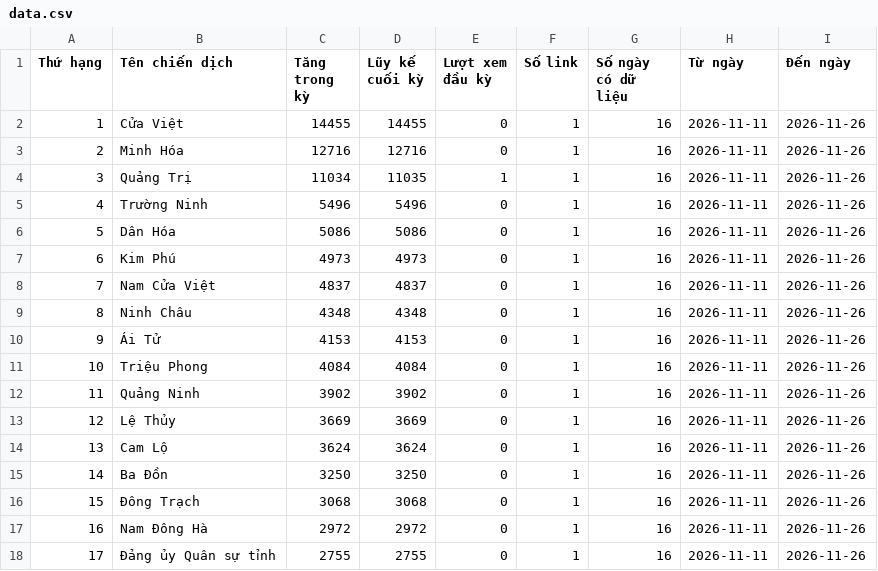
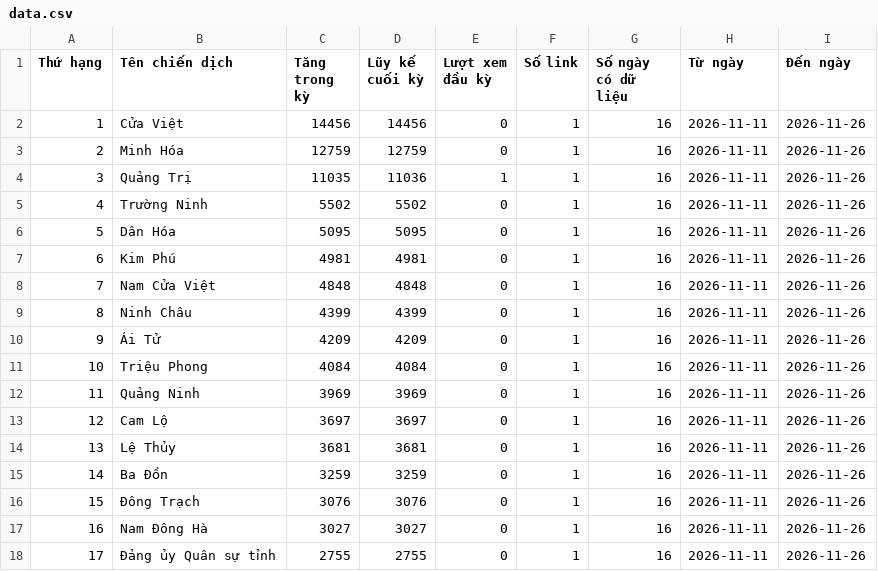
Before and after one commit to phuonglinh-ai/truyenthongquangtri, a CSV file: data.csv, drawn as a sheet; only a part is shown; the diff covers the shown part only.

Commit message:
Update data 2026-11-26 12:15

```diff
--- a/data.csv
+++ b/data.csv
@@ -1,18 +1,18 @@
 Thứ hạng,Tên chiến dịch,Tăng trong kỳ,Lũy kế cuối kỳ,Lượt xem đầu kỳ,Số link,Số ngày có dữ liệu,Từ ngày,Đến ngày
-1,Cửa Việt,14455,14455,0,1,16,2026-11-11,2026-11-26
-2,Minh Hóa,12716,12716,0,1,16,2026-11-11,2026-11-26
-3,Quảng Trị,11034,11035,1,1,16,2026-11-11,2026-11-26
-4,Trường Ninh,5496,5496,0,1,16,2026-11-11,2026-11-26
-5,Dân Hóa,5086,5086,0,1,16,2026-11-11,2026-11-26
-6,Kim Phú,4973,4973,0,1,16,2026-11-11,2026-11-26
-7,Nam Cửa Việt,4837,4837,0,1,16,2026-11-11,2026-11-26
-8,Ninh Châu,4348,4348,0,1,16,2026-11-11,2026-11-26
-9,Ái Tử,4153,4153,0,1,16,2026-11-11,2026-11-26
+1,Cửa Việt,14456,14456,0,1,16,2026-11-11,2026-11-26
+2,Minh Hóa,12759,12759,0,1,16,2026-11-11,2026-11-26
+3,Quảng Trị,11035,11036,1,1,16,2026-11-11,2026-11-26
+4,Trường Ninh,5502,5502,0,1,16,2026-11-11,2026-11-26
+5,Dân Hóa,5095,5095,0,1,16,2026-11-11,2026-11-26
+6,Kim Phú,4981,4981,0,1,16,2026-11-11,2026-11-26
+7,Nam Cửa Việt,4848,4848,0,1,16,2026-11-11,2026-11-26
+8,Ninh Châu,4399,4399,0,1,16,2026-11-11,2026-11-26
+9,Ái Tử,4209,4209,0,1,16,2026-11-11,2026-11-26
 10,Triệu Phong,4084,4084,0,1,16,2026-11-11,2026-11-26
-11,Quảng Ninh,3902,3902,0,1,16,2026-11-11,2026-11-26
-12,Lệ Thủy,3669,3669,0,1,16,2026-11-11,2026-11-26
-13,Cam Lộ,3624,3624,0,1,16,2026-11-11,2026-11-26
-14,Ba Đồn,3250,3250,0,1,16,2026-11-11,2026-11-26
-15,Đông Trạch,3068,3068,0,1,16,2026-11-11,2026-11-26
-16,Nam Đông Hà,2972,2972,0,1,16,2026-11-11,2026-11-26
+11,Quảng Ninh,3969,3969,0,1,16,2026-11-11,2026-11-26
+12,Cam Lộ,3697,3697,0,1,16,2026-11-11,2026-11-26
+13,Lệ Thủy,3681,3681,0,1,16,2026-11-11,2026-11-26
+14,Ba Đồn,3259,3259,0,1,16,2026-11-11,2026-11-26
+15,Đông Trạch,3076,3076,0,1,16,2026-11-11,2026-11-26
+16,Nam Đông Hà,3027,3027,0,1,16,2026-11-11,2026-11-26
 17,Đảng ủy Quân sự tỉnh,2755,2755,0,1,16,2026-11-11,2026-11-26
```
Also changed, not shown: 89 edited cells elsewhere in this file.
